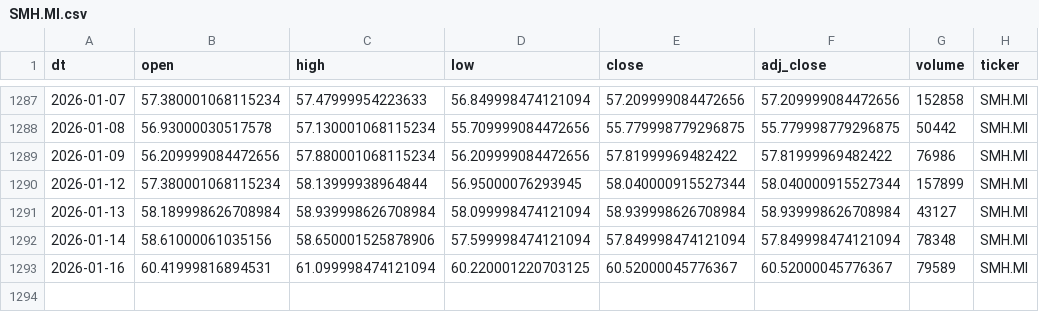
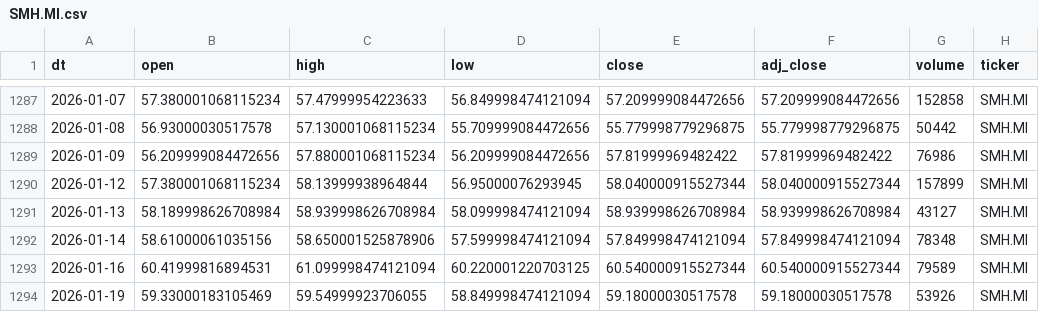
Before and after one commit to antoniosanso/etf-datalake, a CSV file: data/SMH.MI.csv, drawn as a sheet; only a part is shown, gaps mark what is left out.

```diff
--- a/data/SMH.MI.csv
+++ b/data/SMH.MI.csv
@@ -1292,2 +1292,3 @@ dt,open,high,low,close,adj_close,volume,ticker
 2026-01-14,58.61000061035156,58.650001525878906,57.599998474121094,57.849998474121094,57.849998474121094,78348,SMH.MI
-2026-01-16,60.41999816894531,61.099998474121094,60.220001220703125,60.52000045776367,60.52000045776367,79589,SMH.MI
+2026-01-16,60.41999816894531,61.099998474121094,60.220001220703125,60.540000915527344,60.540000915527344,79589,SMH.MI
+2026-01-19,59.33000183105469,59.54999923706055,58.849998474121094,59.18000030517578,59.18000030517578,53926,SMH.MI
```
Also changed, not shown: data/EDEF.DE.csv, data/RBOT.MI.csv, 10 other files.
